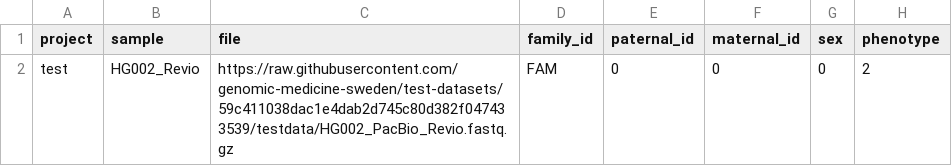
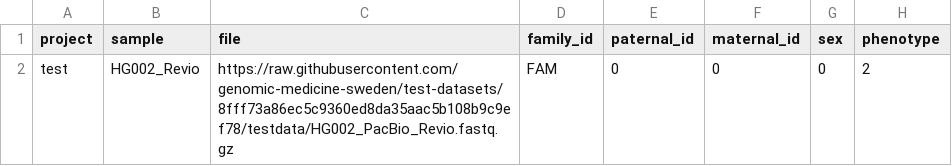
Before and after one commit to genomic-medicine-sweden/nallo, a CSV file: assets/samplesheet.csv, drawn as a sheet.

```diff
--- a/assets/samplesheet.csv
+++ b/assets/samplesheet.csv
@@ -1,2 +1,2 @@
 project,sample,file,family_id,paternal_id,maternal_id,sex,phenotype
-test,HG002_Revio,https://raw.githubusercontent.com/genomic-medicine-sweden/test-datasets/59c411038dac1e4dab2d745c80d382f047433539/testdata/HG002_PacBio_Revio.fastq.gz,FAM,0,0,0,2
+test,HG002_Revio,https://raw.githubusercontent.com/genomic-medicine-sweden/test-datasets/8fff73a86ec5c9360ed8da35aac5b108b9c9ef78/testdata/HG002_PacBio_Revio.fastq.gz,FAM,0,0,0,2
```
Also changed, not shown: assets/echtvar_snv_databases.csv, assets/samplesheet_multisample_bam.csv, 28 other files.
